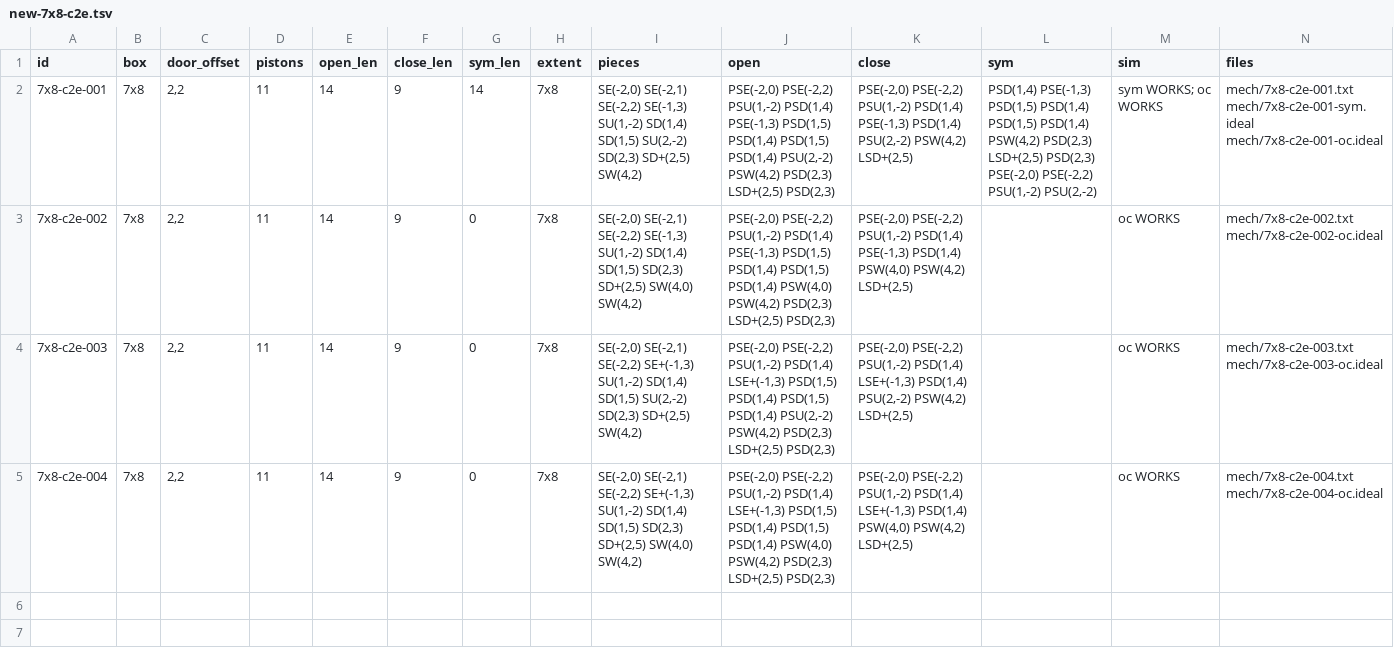
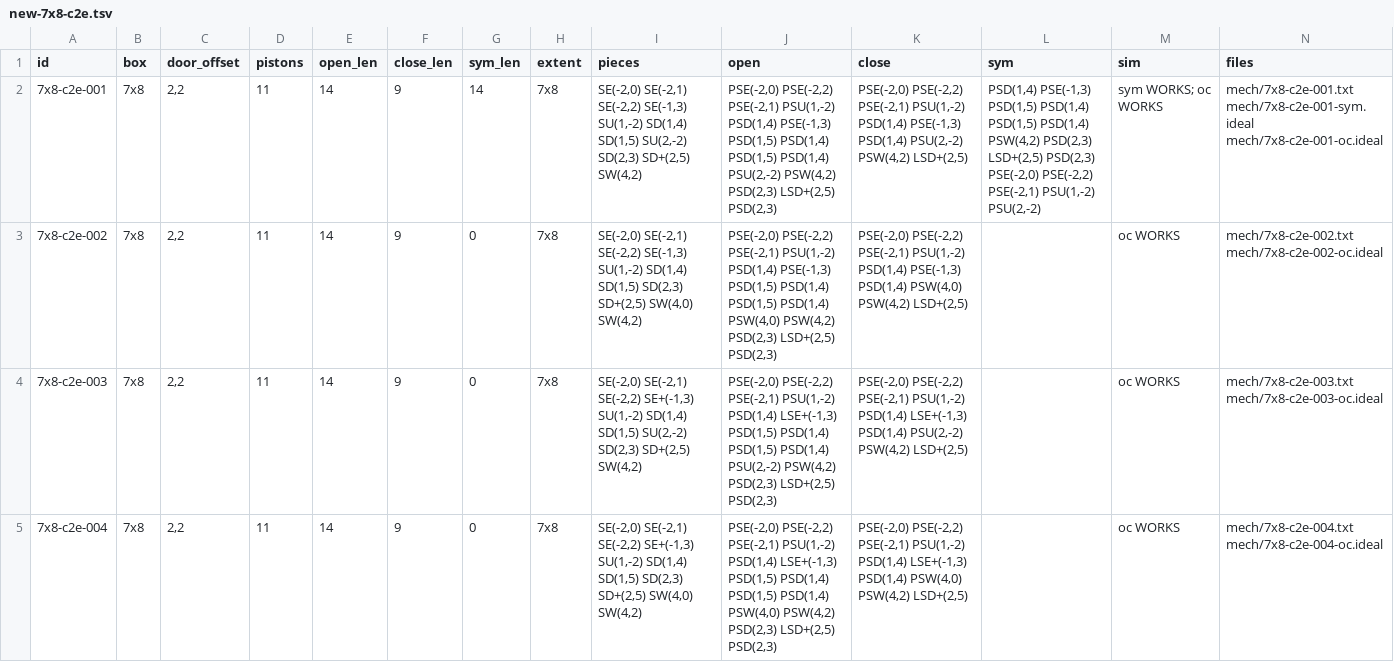
Before and after one commit to vjeux/minecraft-tas, a TSV file: designs/piston-door-3x3/tracks/mechspace/new-7x8-c2e.tsv, drawn as a sheet; the diff names each change by its address in the sheet, - before the commit and + after, or states it on an @@ line.

```diff
--- a/designs/piston-door-3x3/tracks/mechspace/new-7x8-c2e.tsv
+++ b/designs/piston-door-3x3/tracks/mechspace/new-7x8-c2e.tsv
-J2 (open): PSE(-2,0) PSE(-2,2) PSU(1,-2) PSD(1,4)…
+J2 (open): PSE(-2,0) PSE(-2,2) PSE(-2,1) PSU(1,-2) PSD(1,4)…
-K2 (close): PSE(-2,0) PSE(-2,2) PSU(1,-2) PSD(1,4)…
+K2 (close): PSE(-2,0) PSE(-2,2) PSE(-2,1) PSU(1,-2) PSD(1,4)…
-L2 (sym): …PSE(-2,0) PSE(-2,2) PSU(1,-2) PSU(2,-2)
+L2 (sym): …PSE(-2,0) PSE(-2,2) PSE(-2,1) PSU(1,-2) PSU(2,-2)
-J3 (open): PSE(-2,0) PSE(-2,2) PSU(1,-2) PSD(1,4)…
+J3 (open): PSE(-2,0) PSE(-2,2) PSE(-2,1) PSU(1,-2) PSD(1,4)…
-K3 (close): PSE(-2,0) PSE(-2,2) PSU(1,-2) PSD(1,4)…
+K3 (close): PSE(-2,0) PSE(-2,2) PSE(-2,1) PSU(1,-2) PSD(1,4)…
-J4 (open): PSE(-2,0) PSE(-2,2) PSU(1,-2) PSD(1,4)…
+J4 (open): PSE(-2,0) PSE(-2,2) PSE(-2,1) PSU(1,-2) PSD(1,4)…
-K4 (close): PSE(-2,0) PSE(-2,2) PSU(1,-2) PSD(1,4)…
+K4 (close): PSE(-2,0) PSE(-2,2) PSE(-2,1) PSU(1,-2) PSD(1,4)…
-J5 (open): PSE(-2,0) PSE(-2,2) PSU(1,-2) PSD(1,4)…
+J5 (open): PSE(-2,0) PSE(-2,2) PSE(-2,1) PSU(1,-2) PSD(1,4)…
-K5 (close): PSE(-2,0) PSE(-2,2) PSU(1,-2) PSD(1,4)…
+K5 (close): PSE(-2,0) PSE(-2,2) PSE(-2,1) PSU(1,-2) PSD(1,4)…
```
Also changed, not shown: designs/piston-door-3x3/tracks/mechspace/new-7x8-t1a.tsv, 2 other files.
